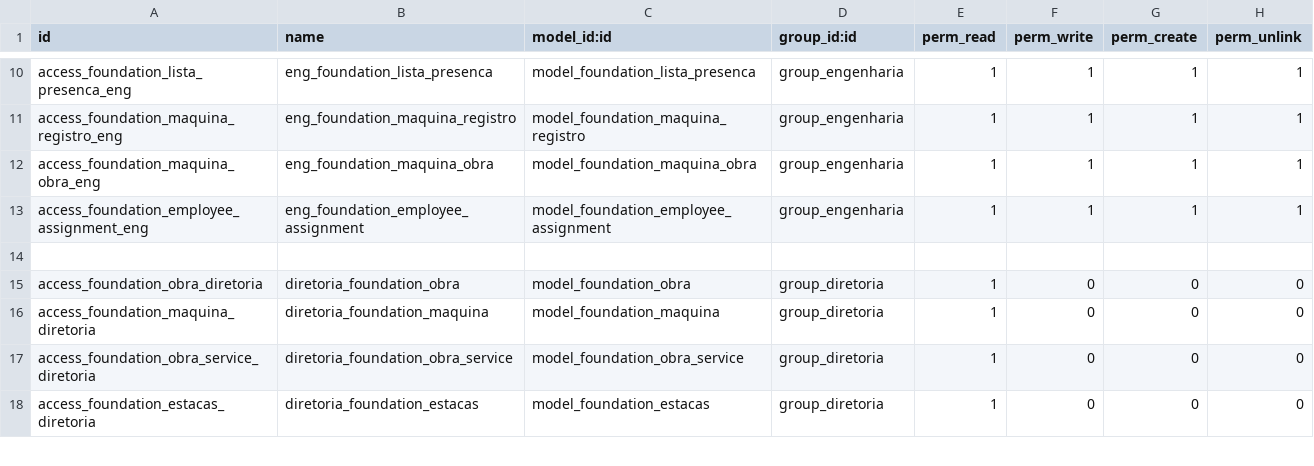
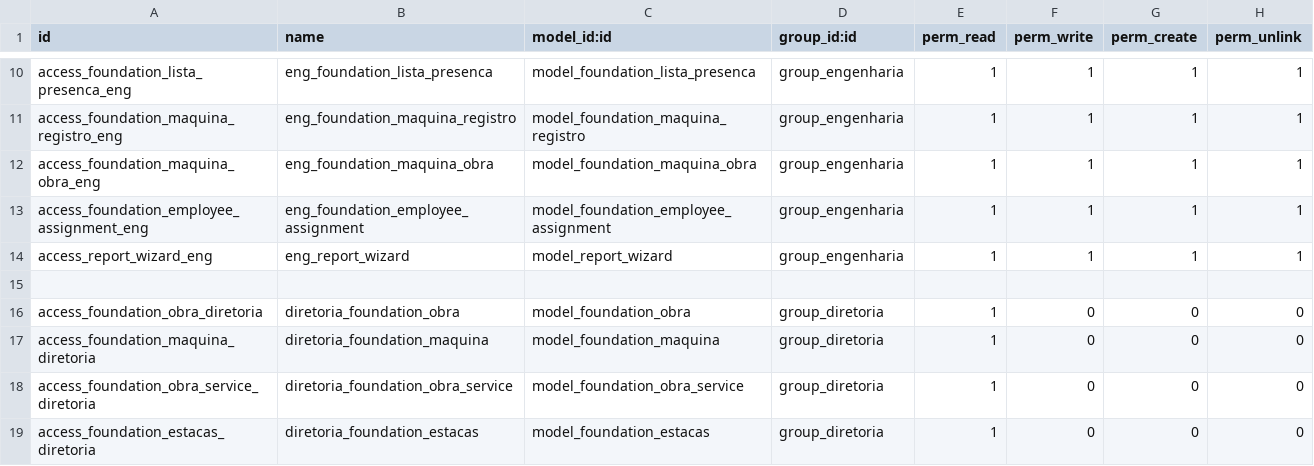
Before and after one commit to brainess-company/foundation_management, a CSV file: security/ir.model.access.csv, drawn as a sheet; only a part is shown, gaps mark what is left out; the diff names each change by its address in the sheet, - before the commit and + after, or states it on an @@ line.

```diff
--- a/security/ir.model.access.csv
+++ b/security/ir.model.access.csv
+row 14: access_report_wizard_eng | eng_report_wizard | model_report_wizard | group_engenharia | 1 | 1 | 1 | 1
```
Also changed, not shown: 7 other files.
